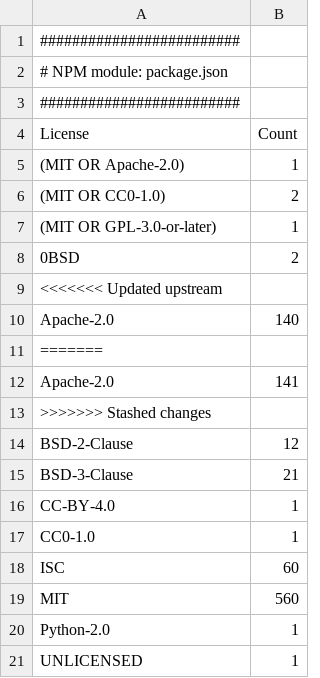
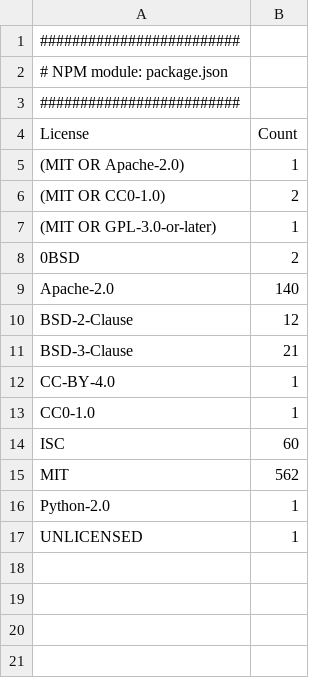
Before and after one commit to cdklabs/cdk-cicd-wrapper, a CSV file: OSS_License_Summary.csv, drawn as a sheet.

Commit message:
feat: improved transparency for license generation (#82)
* feat: improved transparency for license generation

* fix: including some missed files

```diff
--- a/OSS_License_Summary.csv
+++ b/OSS_License_Summary.csv
@@ -8,7 +8,3 @@
 "0BSD","2"
-<<<<<<< Updated upstream
 "Apache-2.0","140"
-=======
-"Apache-2.0","141"
->>>>>>> Stashed changes
 "BSD-2-Clause","12"
@@ -18,3 +14,3 @@
 "ISC","60"
-"MIT","560"
+"MIT","562"
 "Python-2.0","1"
```
Also changed, not shown: 24 other files.
